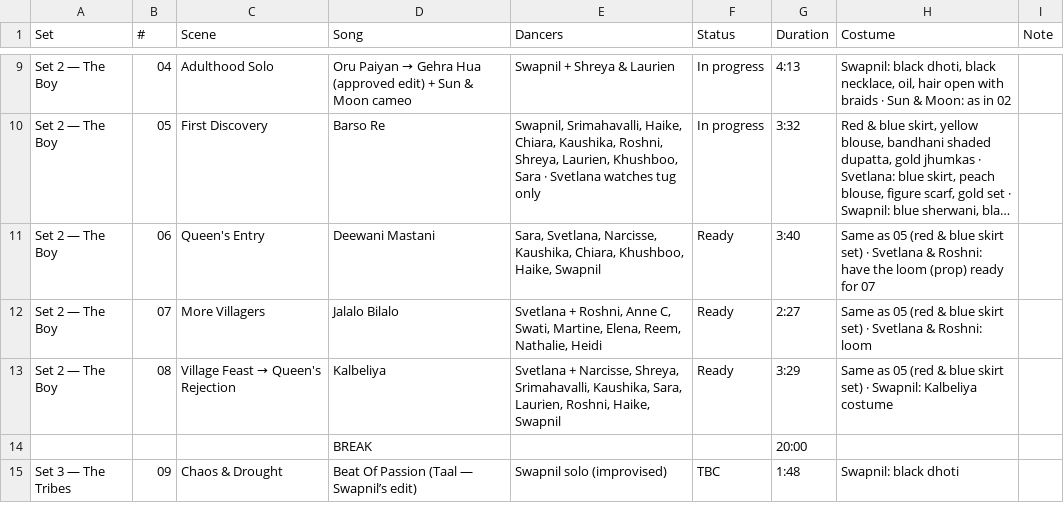
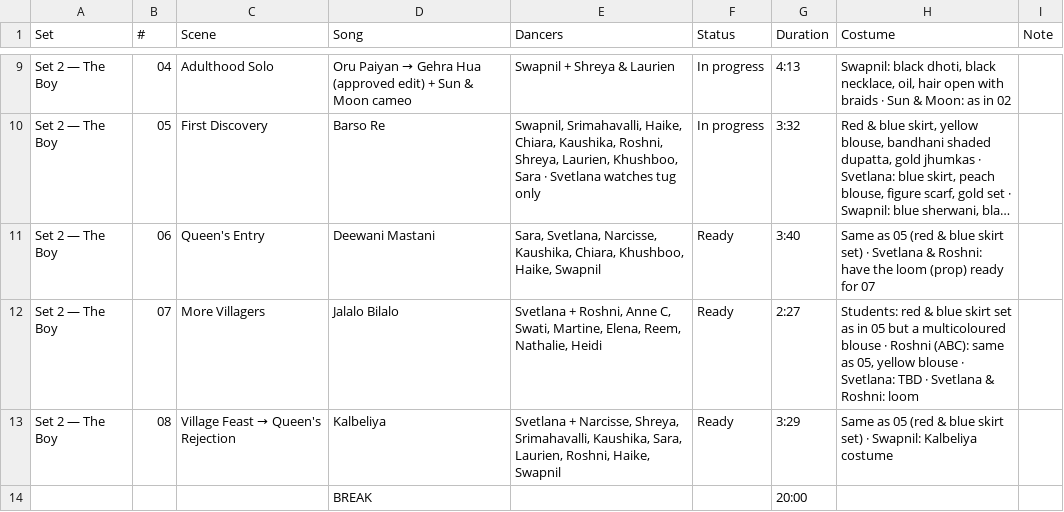
Before and after one commit to swapnildagliya/swapkebolly-site, a CSV file: sangam/song-list.csv, drawn as a sheet; only a part is shown, gaps mark what is left out; the shorter side is filled out with more unchanged rows; long unchanged cells end in …; the diff names each change by its address in the sheet, - before the commit and + after, or states it on an @@ line.

```diff
--- a/sangam/song-list.csv
+++ b/sangam/song-list.csv
-H12 (Costume): Same as 05 (red & blue skirt set) · Svetlana…
+H12 (Costume): Students: red & blue skirt set as in 05 but a multicoloured blouse · Roshni (ABC): same as 05, yellow blouse · Svetlana: TBD · Svetlana…
```
Also changed, not shown: 3 other files.
